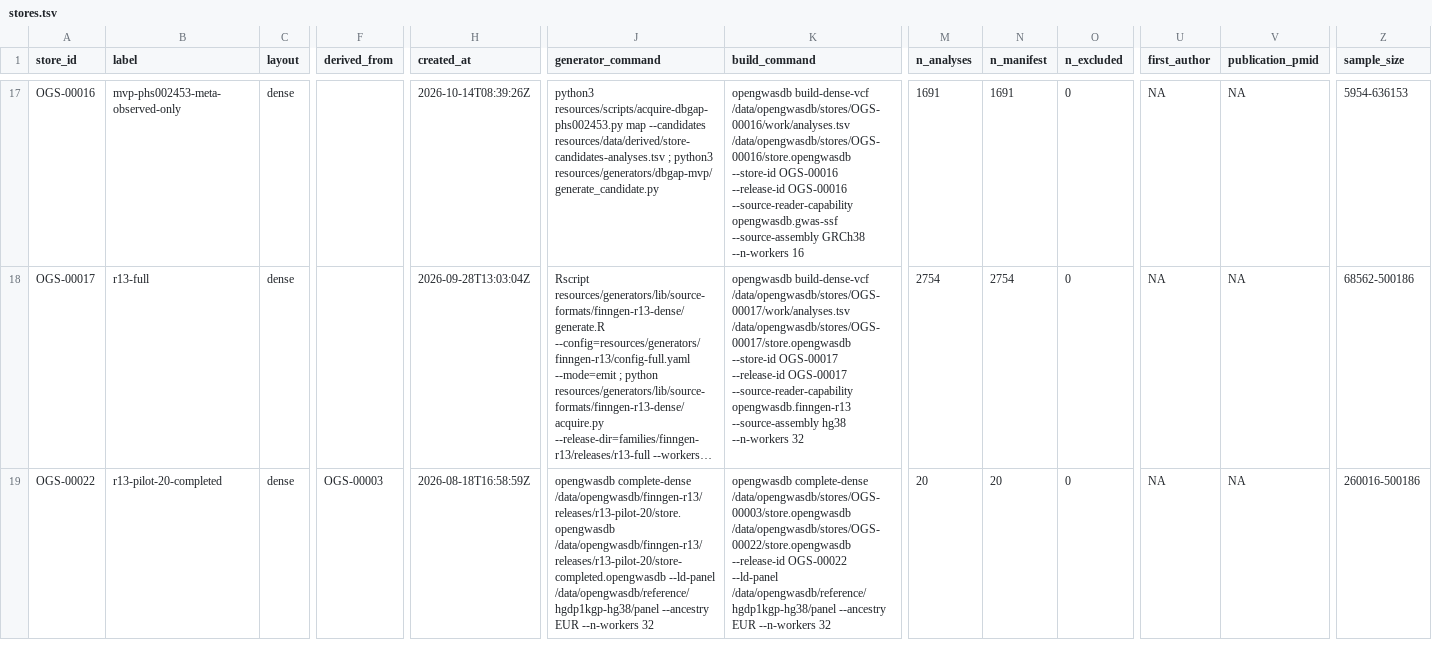
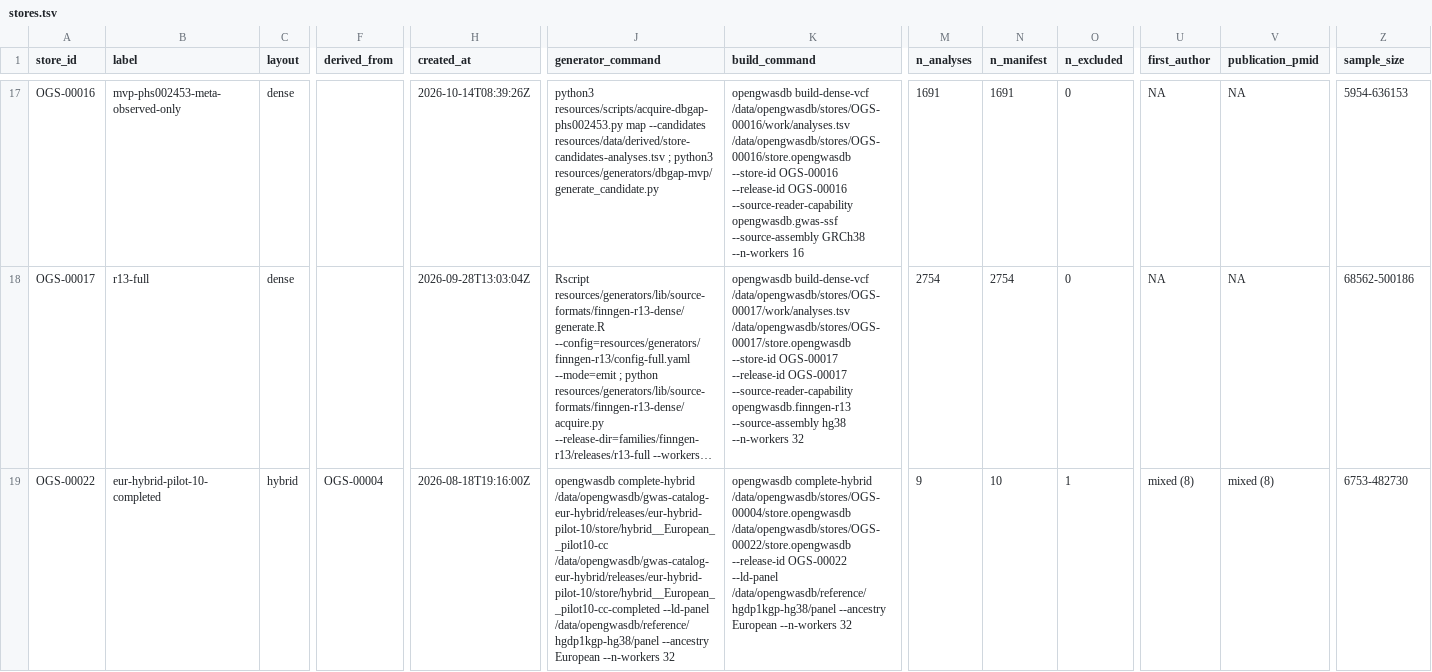
Before and after one commit to opengwas/opengwasdb-stores, a TSV file: stores.tsv, drawn as a sheet; only a part is shown, gaps mark what is left out; long unchanged cells end in …; the diff covers the shown part only; the diff names each change by its address in the sheet, - before the commit and + after, or states it on an @@ line.

```diff
--- a/stores.tsv
+++ b/stores.tsv
-B19 (label): r13-pilot-20-completed
+B19 (label): eur-hybrid-pilot-10-completed
-C19 (layout): dense
+C19 (layout): hybrid
-F19 (derived_from): OGS-00003
+F19 (derived_from): OGS-00004
-H19 (created_at): 2026-08-18T16:58:59Z
+H19 (created_at): 2026-08-18T19:16:00Z
-J19 (generator_command): opengwasdb complete-dense /data/opengwasdb/finngen-r13/releases/r13-pilot-20/store.opengwasdb /data/opengwasdb/finngen-r13/releases/r13-pilot-20/store-completed.opengwasdb --ld-panel /data/opengwasdb/reference/hgdp1kgp-hg38/panel --ancestry EUR --n-workers 32
+J19 (generator_command): opengwasdb complete-hybrid /data/opengwasdb/gwas-catalog-eur-hybrid/releases/eur-hybrid-pilot-10/store/hybrid__European__pilot10-cc /data/opengwasdb/gwas-catalog-eur-hybrid/releases/eur-hybrid-pilot-10/store/hybrid__European__pilot10-cc-completed --ld-panel /data/opengwasdb/reference/hgdp1kgp-hg38/panel --ancestry European --n-workers 32
-K19 (build_command): opengwasdb complete-dense /data/opengwasdb/stores/OGS-00003/store.opengwasdb /data/opengwasdb/stores/OGS-00022/store.opengwasdb --release-id OGS-00022 --ld-panel /data/opengwasdb/reference/hgdp1kgp-hg38/panel --ancestry EUR --n-workers 32
+K19 (build_command): opengwasdb complete-hybrid /data/opengwasdb/stores/OGS-00004/store.opengwasdb /data/opengwasdb/stores/OGS-00022/store.opengwasdb --release-id OGS-00022 --ld-panel /data/opengwasdb/reference/hgdp1kgp-hg38/panel --ancestry European --n-workers 32
-M19 (n_analyses): 20
+M19 (n_analyses): 9
-N19 (n_manifest): 20
+N19 (n_manifest): 10
-O19 (n_excluded): 0
+O19 (n_excluded): 1
-U19 (first_author): NA
+U19 (first_author): mixed (8)
-V19 (publication_pmid): NA
+V19 (publication_pmid): mixed (8)
-Z19 (sample_size): 260016-500186
+Z19 (sample_size): 6753-482730
```
Also changed, not shown: 1 removed row and 43 edited cells elsewhere in this file, stores/OGS-00023/analyses.tsv, stores/OGS-00025/sidecars/ancestry.tsv, 56 other files.
